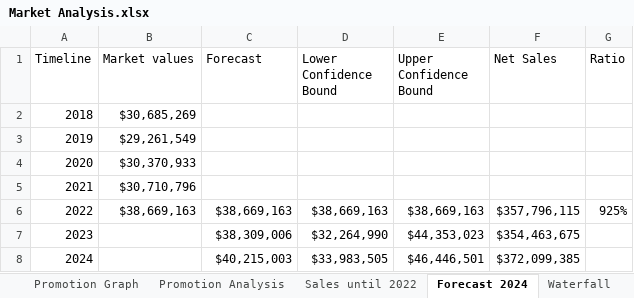
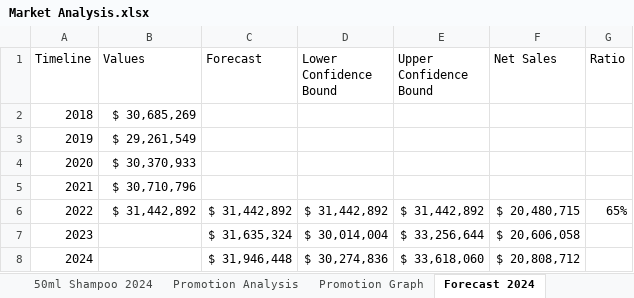
Before and after one commit to sofygha/Market-Analysis, an Excel workbook: Market Analysis.xlsx, sheet Forecast 2024, drawn as a sheet; values as stored, in another font and other column widths than the file's, no borders; charts and pictures and table styles not drawn; the diff names each change by its address in the sheet, - before the commit and + after, or states it on an @@ line.

```diff
--- a/Market Analysis.xlsx (sheet Forecast 2024)
+++ b/Market Analysis.xlsx (sheet Forecast 2024)
@@ sheet tab order changed: 50ml Shampoo 2024 | Promotion Analysis | Promotion Graph | Forecast 2024 @@
-B1: Market values
+B1: Values
-B2 (Values): $30,685,269
+B2 (Values): $ 30,685,269
-B3 (Values): $29,261,549
+B3 (Values): $ 29,261,549
-B4 (Values): $30,370,933
+B4 (Values): $ 30,370,933
-B5 (Values): $30,710,796
+B5 (Values): $ 30,710,796
-B6 (Values): $38,669,163
+B6 (Values): $ 31,442,892
-C6 (Forecast): $38,669,163
+C6 (Forecast): $ 31,442,892
-D6 (Lower Confidence Bound): $38,669,163
+D6 (Lower Confidence Bound): $ 31,442,892
-E6 (Upper Confidence Bound): $38,669,163
+E6 (Upper Confidence Bound): $ 31,442,892
-F6 (Net Sales): $357,796,115
+F6 (Net Sales): $ 20,480,715
-G6 (Ratio): 925%
+G6 (Ratio): 65%
-C7 (Forecast): $38,309,006
+C7 (Forecast): $ 31,635,324
-D7 (Lower Confidence Bound): $32,264,990
+D7 (Lower Confidence Bound): $ 30,014,004
-E7 (Upper Confidence Bound): $44,353,023
+E7 (Upper Confidence Bound): $ 33,256,644
-F7 (Net Sales): $354,463,675
+F7 (Net Sales): $ 20,606,058
-C8 (Forecast): $40,215,003
+C8 (Forecast): $ 31,946,448
-D8 (Lower Confidence Bound): $33,983,505
+D8 (Lower Confidence Bound): $ 30,274,836
-E8 (Upper Confidence Bound): $46,446,501
+E8 (Upper Confidence Bound): $ 33,618,060
-F8 (Net Sales): $372,099,385
+F8 (Net Sales): $ 20,808,712
```
Also changed, not shown: sheet External Data, sheet Market Share, sheet 50ml Shampoo 2024, sheet Internal Sales Data, sheet Profitability Matrix, sheet MAT Value Total Category, 8 more sheets, formulas that keep their value, charts or pictures.
